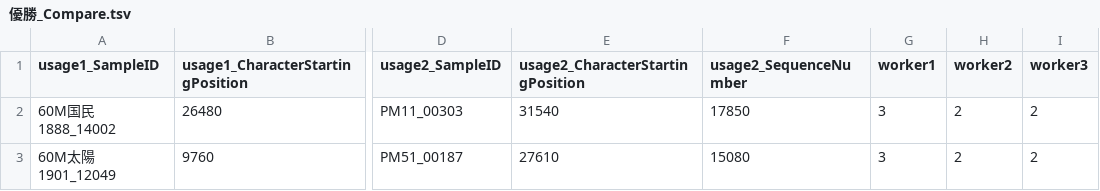
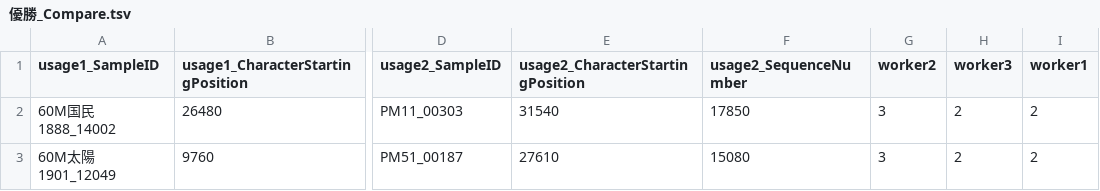
Before and after one commit to tmu-nlp/JapaneseLSCDataset, a TSV file: Scores/優勝/優勝_Compare.tsv, drawn as a sheet; only a part is shown, gaps mark what is left out; the diff names each change by its address in the sheet, - before the commit and + after, or states it on an @@ line.

```diff
--- a/Scores/優勝/優勝_Compare.tsv
+++ b/Scores/優勝/優勝_Compare.tsv
-G1: worker1
+G1: worker2
-H1: worker2
+H1: worker3
-I1: worker3
+I1: worker1
```
Also changed, not shown: Scores/主張/主張_Compare.tsv, Scores/主張/主張_Earlier.tsv, 20 other files.
